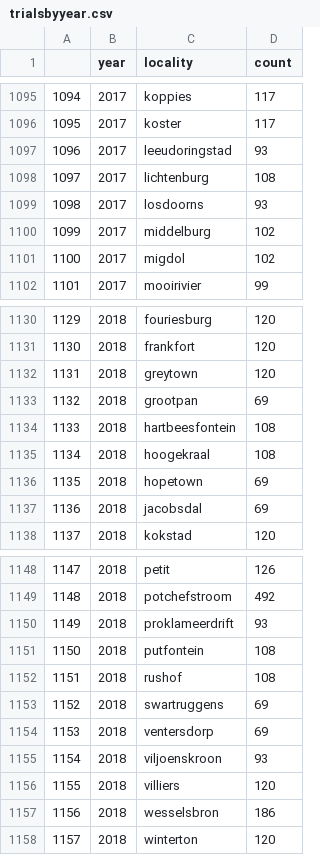
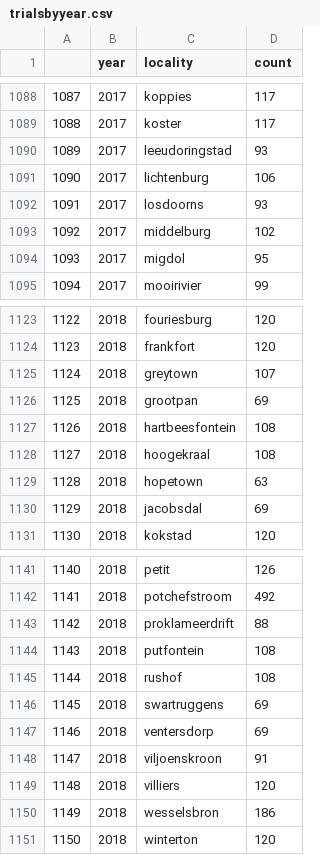
Before and after one commit to cfcooper/maize, a CSV file: trialsbyyear.csv, drawn as a sheet; only a part is shown, gaps mark what is left out; addresses are those after the commit; the diff covers the shown part only; the diff names each change by its address in the sheet, - before the commit and + after, or states it on an @@ line.

```diff
--- a/trialsbyyear.csv
+++ b/trialsbyyear.csv
@@ column A renumbered from row 19 down @@
-D1091 (count): 108
+D1091 (count): 106
-D1094 (count): 102
+D1094 (count): 95
-D1125 (count): 120
+D1125 (count): 107
-D1129 (count): 69
+D1129 (count): 63
-D1143 (count): 93
+D1143 (count): 88
-D1148 (count): 93
+D1148 (count): 91
```
Also changed, not shown: 7 removed rows and 7 edited cells elsewhere in this file, 2 other files.
